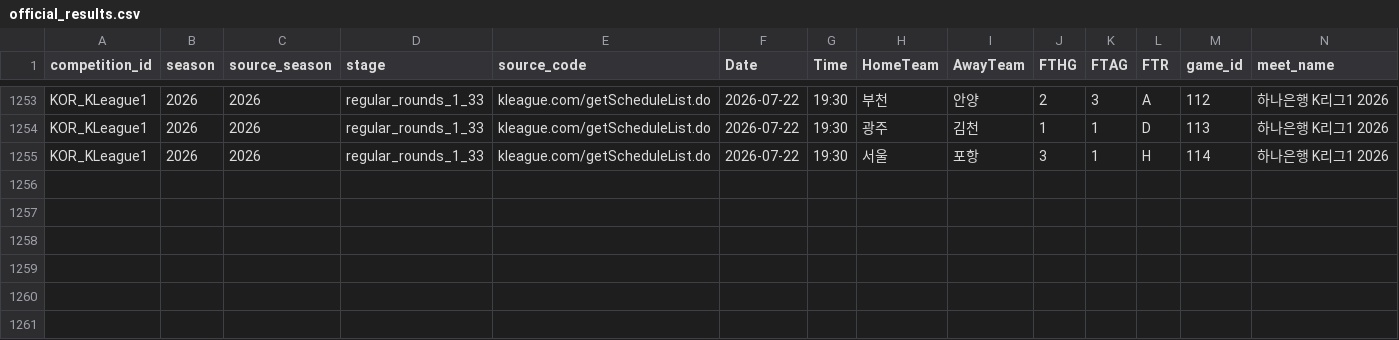
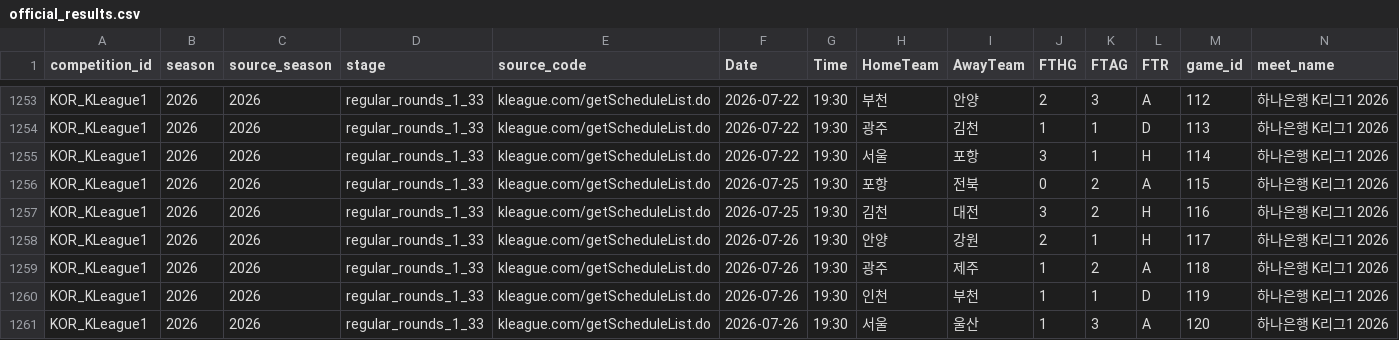
Before and after one commit to FASHI188/FASHI188-football-analysis, a CSV file: football-data/processed/KOR_KLeague1/official_results.csv, drawn as a sheet; only a part is shown, gaps mark what is left out; rows hold the shown columns only; the diff names each change by its address in the sheet, - before the commit and + after, or states it on an @@ line.

```diff
--- a/football-data/processed/KOR_KLeague1/official_results.csv
+++ b/football-data/processed/KOR_KLeague1/official_results.csv
+row 1256: KOR_KLeague1 | 2026 | 2026 | regular_rounds_1_33 | kleague.com/getScheduleList.do | 2026-07-25 | 19:30 | 포항 | 전북 | 0 | 2 | A | 115 | 하나은행 K리그1 2026
+row 1257: KOR_KLeague1 | 2026 | 2026 | regular_rounds_1_33 | kleague.com/getScheduleList.do | 2026-07-25 | 19:30 | 김천 | 대전 | 3 | 2 | H | 116 | 하나은행 K리그1 2026
+row 1258: KOR_KLeague1 | 2026 | 2026 | regular_rounds_1_33 | kleague.com/getScheduleList.do | 2026-07-26 | 19:30 | 안양 | 강원 | 2 | 1 | H | 117 | 하나은행 K리그1 2026
+row 1259: KOR_KLeague1 | 2026 | 2026 | regular_rounds_1_33 | kleague.com/getScheduleList.do | 2026-07-26 | 19:30 | 광주 | 제주 | 1 | 2 | A | 118 | 하나은행 K리그1 2026
+row 1260: KOR_KLeague1 | 2026 | 2026 | regular_rounds_1_33 | kleague.com/getScheduleList.do | 2026-07-26 | 19:30 | 인천 | 부천 | 1 | 1 | D | 119 | 하나은행 K리그1 2026
+row 1261: KOR_KLeague1 | 2026 | 2026 | regular_rounds_1_33 | kleague.com/getScheduleList.do | 2026-07-26 | 19:30 | 서울 | 울산 | 1 | 3 | A | 120 | 하나은행 K리그1 2026
```
